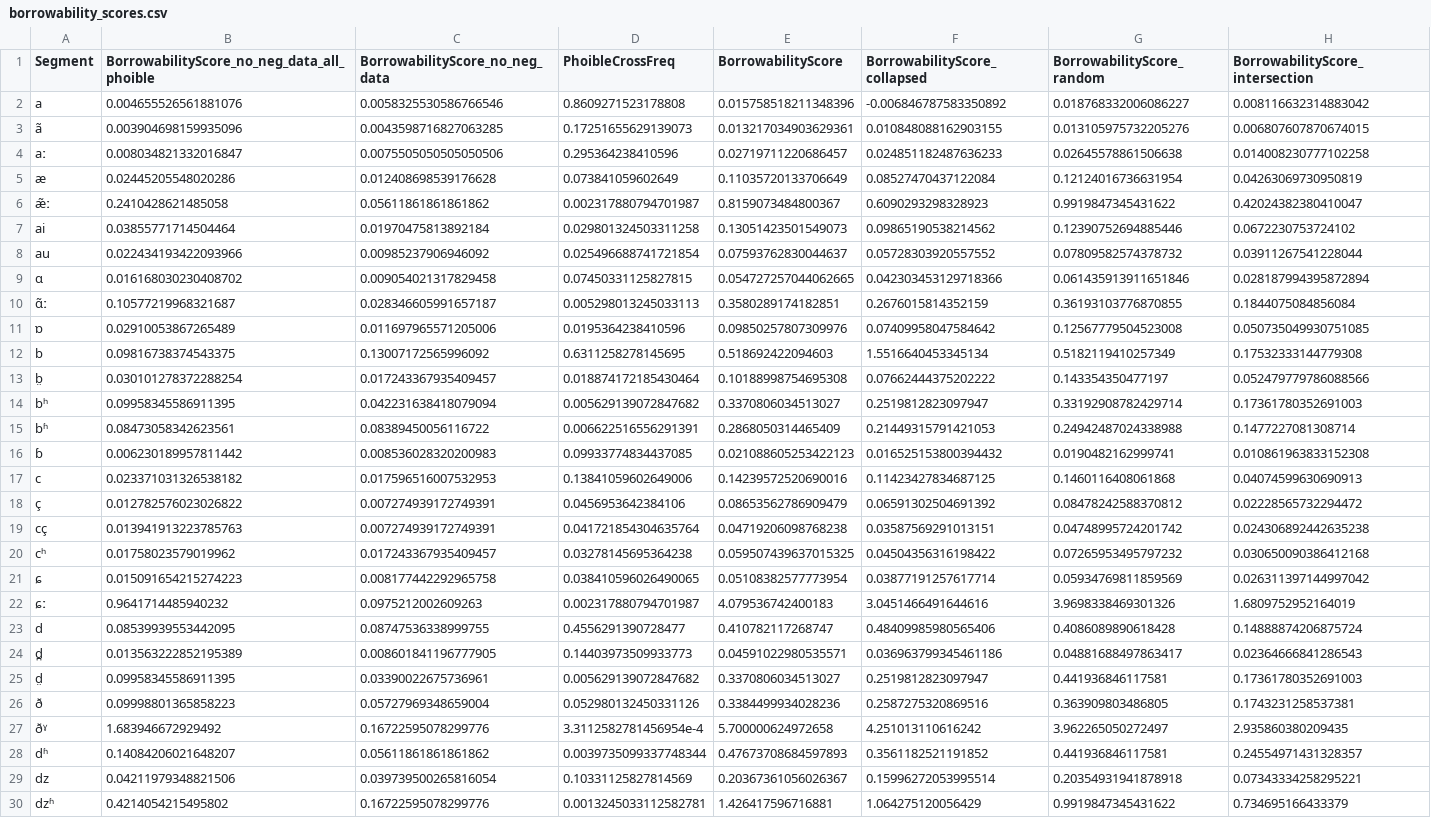
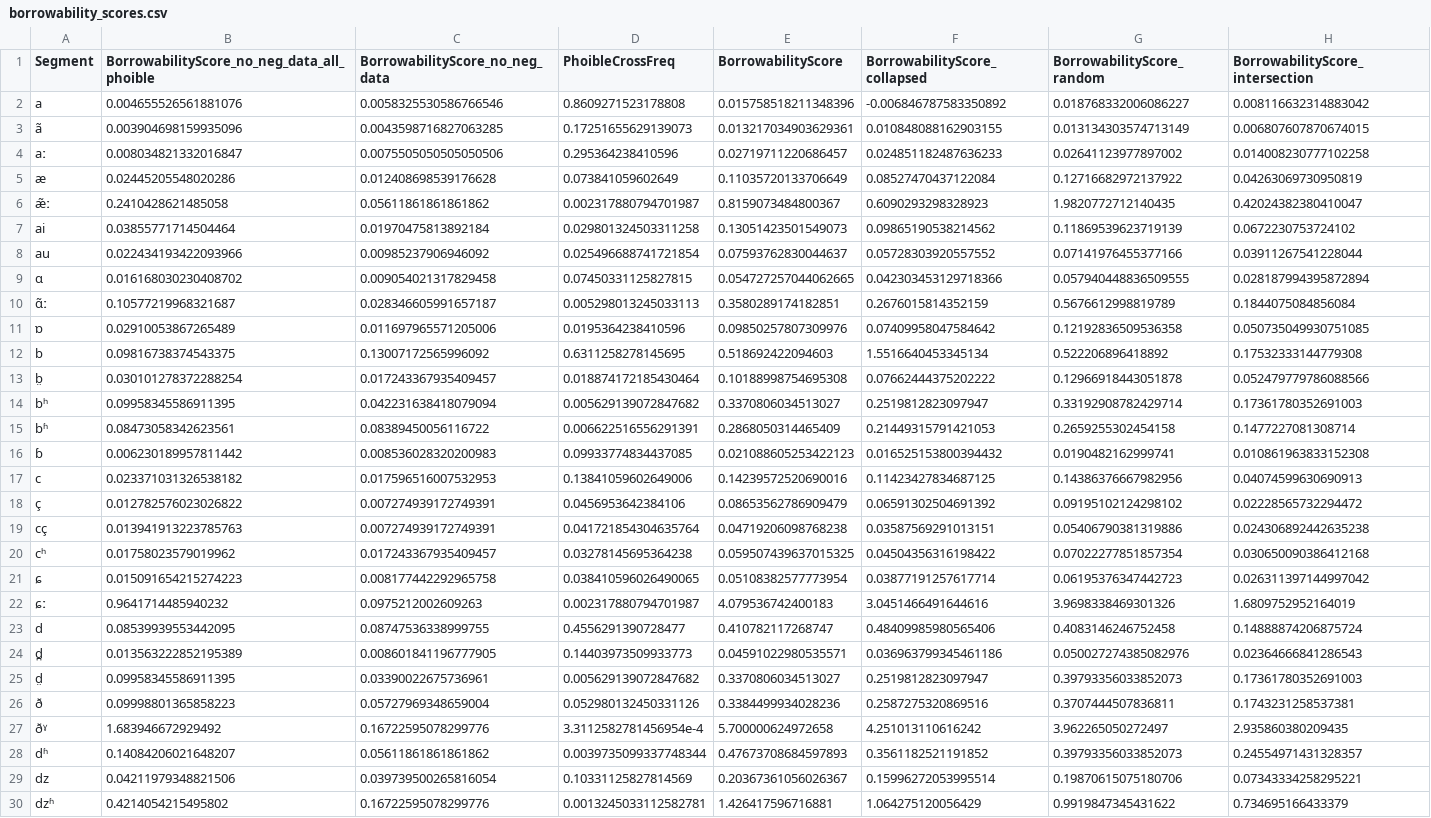
Before and after one commit to segbo-db/borrowability_paper, a CSV file: probablistic_model/borrowability_scores.csv, drawn as a sheet; only a part is shown; the diff covers the shown part only; the diff names each change by its address in the sheet, - before the commit and + after, or states it on an @@ line.

```diff
--- a/probablistic_model/borrowability_scores.csv
+++ b/probablistic_model/borrowability_scores.csv
-G3 (BorrowabilityScore_random): 0.013105975732205276
+G3 (BorrowabilityScore_random): 0.013134303574713149
-G4 (BorrowabilityScore_random): 0.02645578861506638
+G4 (BorrowabilityScore_random): 0.02641123977897002
-G5 (BorrowabilityScore_random): 0.12124016736631954
+G5 (BorrowabilityScore_random): 0.12716682972137922
-G6 (BorrowabilityScore_random): 0.9919847345431622
+G6 (BorrowabilityScore_random): 1.9820772712140435
-G7 (BorrowabilityScore_random): 0.12390752694885446
+G7 (BorrowabilityScore_random): 0.11869539623719139
-G8 (BorrowabilityScore_random): 0.07809582574378732
+G8 (BorrowabilityScore_random): 0.07141976455377166
-G9 (BorrowabilityScore_random): 0.061435913911651846
+G9 (BorrowabilityScore_random): 0.057940448836509555
-G10 (BorrowabilityScore_random): 0.36193103776870855
+G10 (BorrowabilityScore_random): 0.5676612998819789
-G11 (BorrowabilityScore_random): 0.12567779504523008
+G11 (BorrowabilityScore_random): 0.12192836509536358
-G12 (BorrowabilityScore_random): 0.5182119410257349
+G12 (BorrowabilityScore_random): 0.522206896418892
-G13 (BorrowabilityScore_random): 0.143354350477197
+G13 (BorrowabilityScore_random): 0.12966918443051878
-G15 (BorrowabilityScore_random): 0.24942487024338988
+G15 (BorrowabilityScore_random): 0.2659255302454158
-G17 (BorrowabilityScore_random): 0.1460116408061868
+G17 (BorrowabilityScore_random): 0.14386376667982956
-G18 (BorrowabilityScore_random): 0.08478242588370812
+G18 (BorrowabilityScore_random): 0.09195102124298102
-G19 (BorrowabilityScore_random): 0.04748995724201742
+G19 (BorrowabilityScore_random): 0.05406790381319886
-G20 (BorrowabilityScore_random): 0.07265953495797232
+G20 (BorrowabilityScore_random): 0.07022277851857354
-G21 (BorrowabilityScore_random): 0.05934769811859569
+G21 (BorrowabilityScore_random): 0.06195376347442723
-G23 (BorrowabilityScore_random): 0.4086089890618428
+G23 (BorrowabilityScore_random): 0.4083146246752458
-G24 (BorrowabilityScore_random): 0.04881688497863417
+G24 (BorrowabilityScore_random): 0.050027274385082976
-G25 (BorrowabilityScore_random): 0.441936846117581
+G25 (BorrowabilityScore_random): 0.39793356033852073
-G26 (BorrowabilityScore_random): 0.363909803486805
+G26 (BorrowabilityScore_random): 0.3707444507836811
-G28 (BorrowabilityScore_random): 0.441936846117581
+G28 (BorrowabilityScore_random): 0.39793356033852073
-G29 (BorrowabilityScore_random): 0.20354931941878918
+G29 (BorrowabilityScore_random): 0.19870615075180706
```
Also changed, not shown: 118 edited cells elsewhere in this file, 2 other files.
